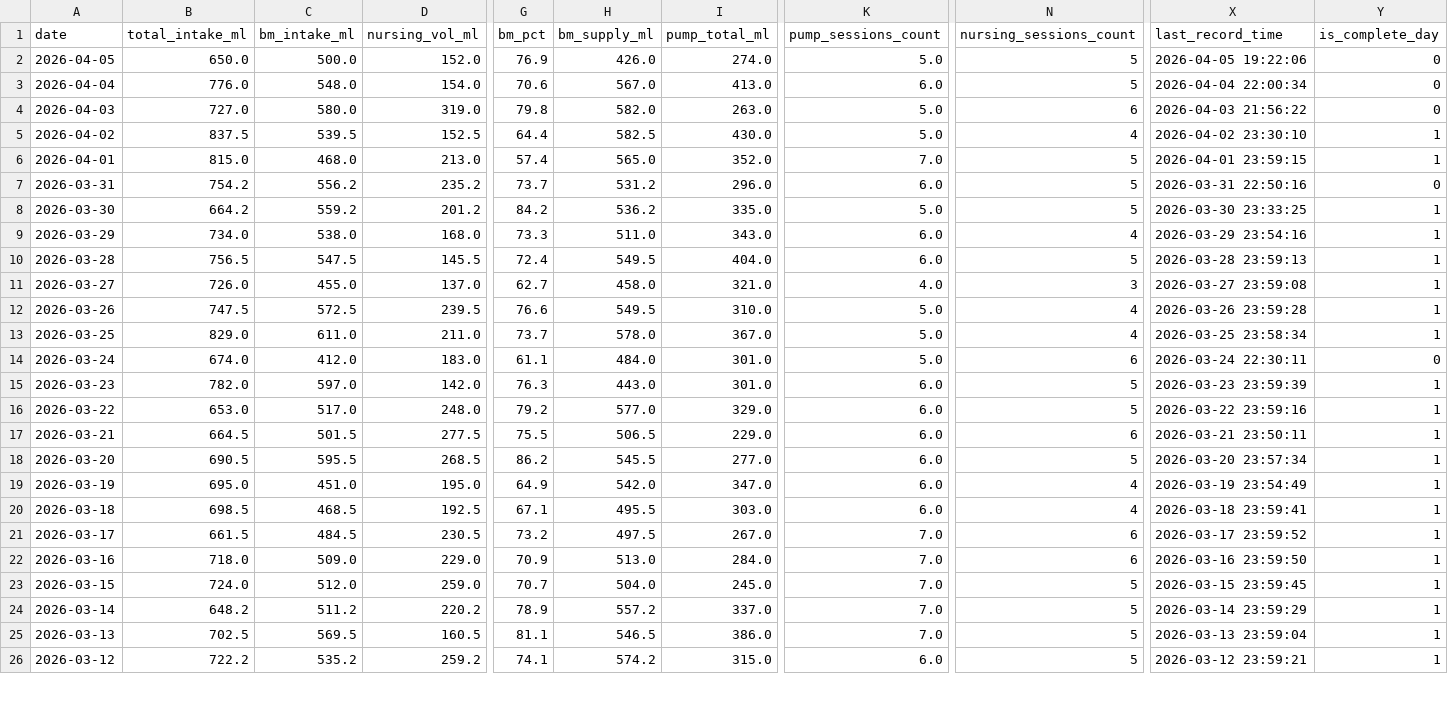
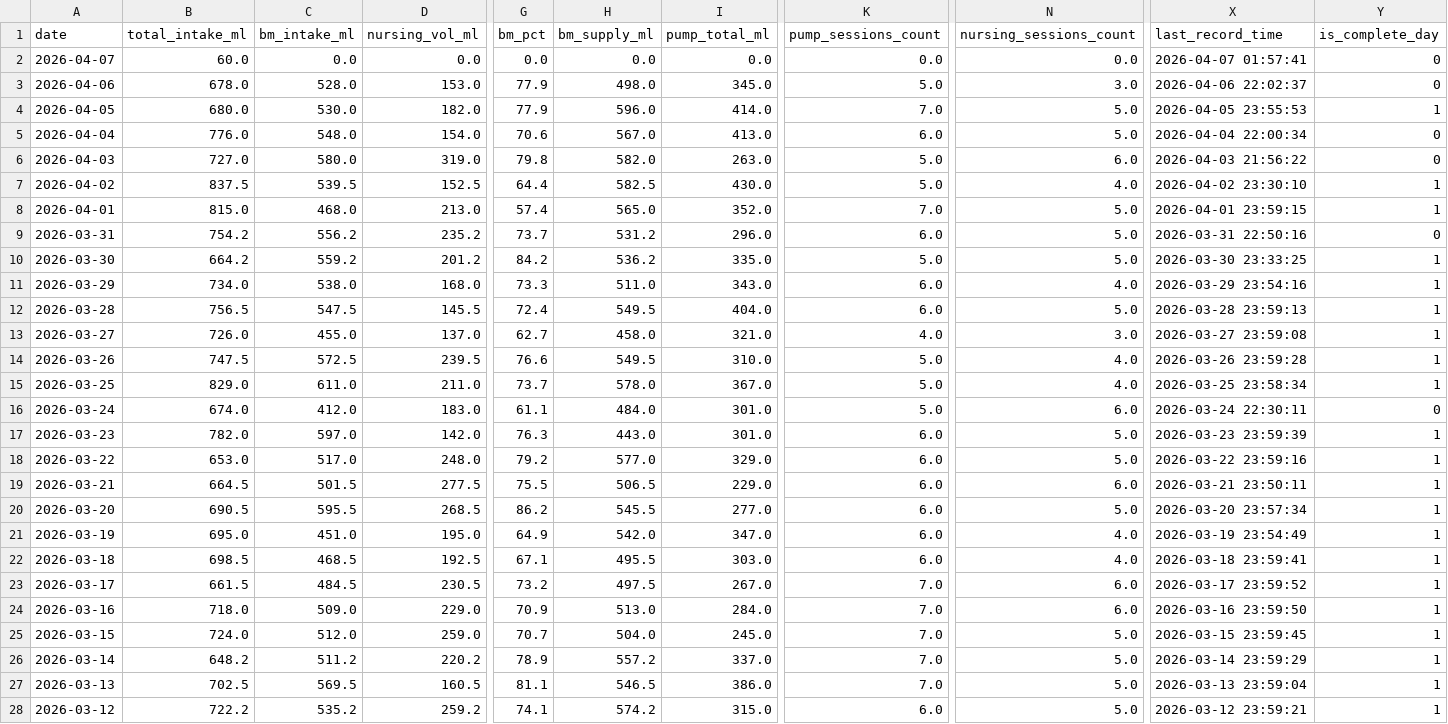
Before and after one commit to jaggiechu/breast-friend, a CSV file: daily_summary.csv, drawn as a sheet; only a part is shown, gaps mark what is left out; addresses are those after the commit; rows hold the shown columns only; the diff covers the shown part only; the diff names each change by its address in the sheet, - before the commit and + after, or states it on an @@ line.

Commit message:
Auto-update: new data 2026-04-07 02:07

```diff
--- a/daily_summary.csv
+++ b/daily_summary.csv
+row 2: 2026-04-07 | 60.0 | 0.0 | 0.0 | 0.0 | 0.0 | 0.0 | 0.0 | 0.0 | 2026-04-07 01:57:41 | 0
+row 3: 2026-04-06 | 678.0 | 528.0 | 153.0 | 77.9 | 498.0 | 345.0 | 5.0 | 3.0 | 2026-04-06 22:02:37 | 0
-B4 (total_intake_ml): 650.0
+B4 (total_intake_ml): 680.0
-C4 (bm_intake_ml): 500.0
+C4 (bm_intake_ml): 530.0
-D4 (nursing_vol_ml): 152.0
+D4 (nursing_vol_ml): 182.0
-G4 (bm_pct): 76.9
+G4 (bm_pct): 77.9
-H4 (bm_supply_ml): 426.0
+H4 (bm_supply_ml): 596.0
-I4 (pump_total_ml): 274.0
+I4 (pump_total_ml): 414.0
-K4 (pump_sessions_count): 5.0
+K4 (pump_sessions_count): 7.0
-N4:N5 (nursing_sessions_count): 5
+N4:N5 (nursing_sessions_count): 5.0
-X4 (last_record_time): 2026-04-05 19:22:06
+X4 (last_record_time): 2026-04-05 23:55:53
-Y4 (is_complete_day): 0
+Y4 (is_complete_day): 1
-N6 (nursing_sessions_count): 6
+N6 (nursing_sessions_count): 6.0
-N7 (nursing_sessions_count): 4
+N7 (nursing_sessions_count): 4.0
-N8:N10 (nursing_sessions_count): 5
+N8:N10 (nursing_sessions_count): 5.0
-N11 (nursing_sessions_count): 4
+N11 (nursing_sessions_count): 4.0
-N12 (nursing_sessions_count): 5
+N12 (nursing_sessions_count): 5.0
-N13 (nursing_sessions_count): 3
+N13 (nursing_sessions_count): 3.0
-N14:N15 (nursing_sessions_count): 4
+N14:N15 (nursing_sessions_count): 4.0
-N16 (nursing_sessions_count): 6
+N16 (nursing_sessions_count): 6.0
-N17:N18 (nursing_sessions_count): 5
+N17:N18 (nursing_sessions_count): 5.0
-N19 (nursing_sessions_count): 6
+N19 (nursing_sessions_count): 6.0
-N20 (nursing_sessions_count): 5
+N20 (nursing_sessions_count): 5.0
-N21:N22 (nursing_sessions_count): 4
+N21:N22 (nursing_sessions_count): 4.0
-N23:N24 (nursing_sessions_count): 6
+N23:N24 (nursing_sessions_count): 6.0
-N25:N28 (nursing_sessions_count): 5
+N25:N28 (nursing_sessions_count): 5.0
```
Also changed, not shown: 40 edited cells elsewhere in this file, session_detail.csv, 1 other file.
